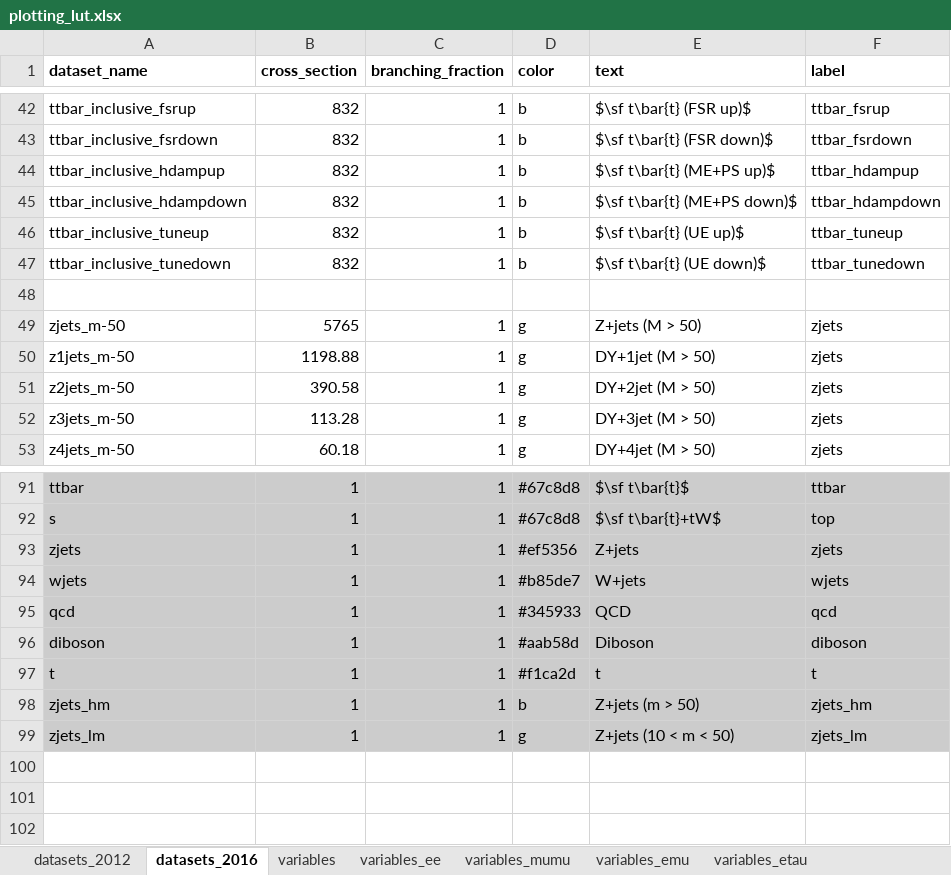
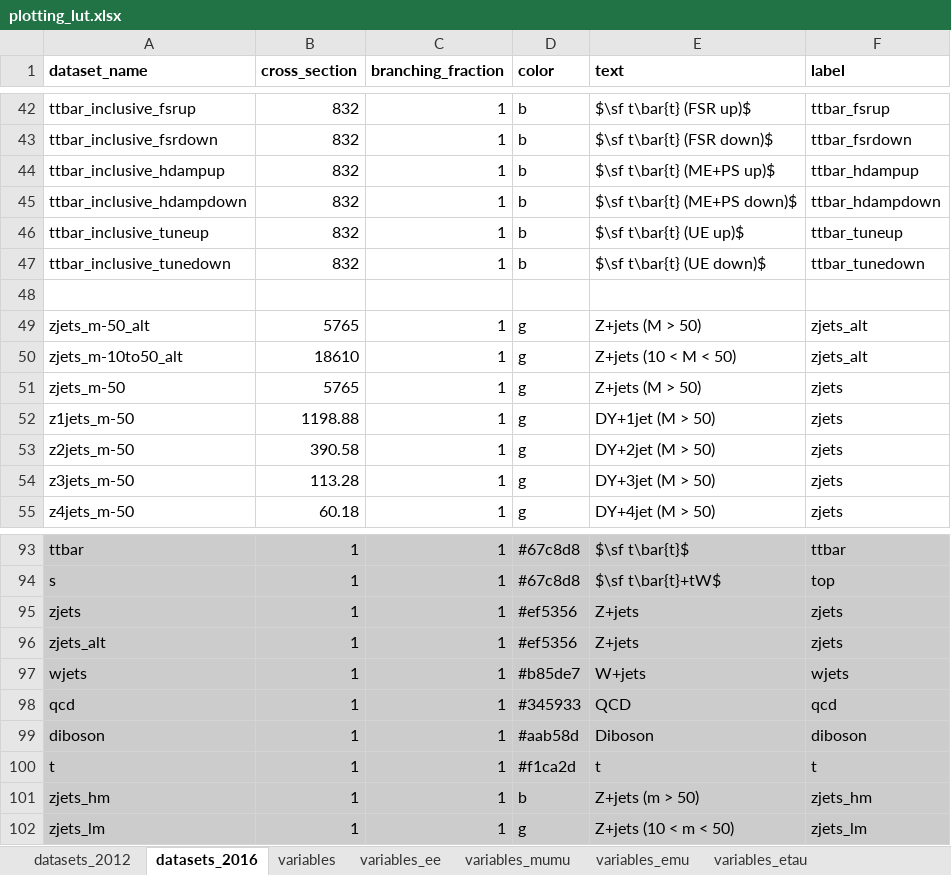
Before and after one commit to NWUHEP/analysis-tools, an Excel workbook: data/plotting_lut.xlsx, sheet datasets_2016, drawn as a sheet; only a part is shown, gaps mark what is left out; values as stored, in another font and other column widths than the file's, no borders; the diff names each change by its address in the sheet, - before the commit and + after, or states it on an @@ line.

Commit message:
implemented better conditional plotting; working on Drell-Yan corrections

```diff
--- a/data/plotting_lut.xlsx (sheet datasets_2016)
+++ b/data/plotting_lut.xlsx (sheet datasets_2016)
+row 49: zjets_m-50_alt | 5765 | 1 | g | Z+jets (M > 50) | zjets_alt
+row 50: zjets_m-10to50_alt | 18610 | 1 | g | Z+jets (10 < M < 50) | zjets_alt
+row 96: zjets_alt | 1 | 1 | #ef5356 | Z+jets | zjets
```
Also changed, not shown: 7 other files.
